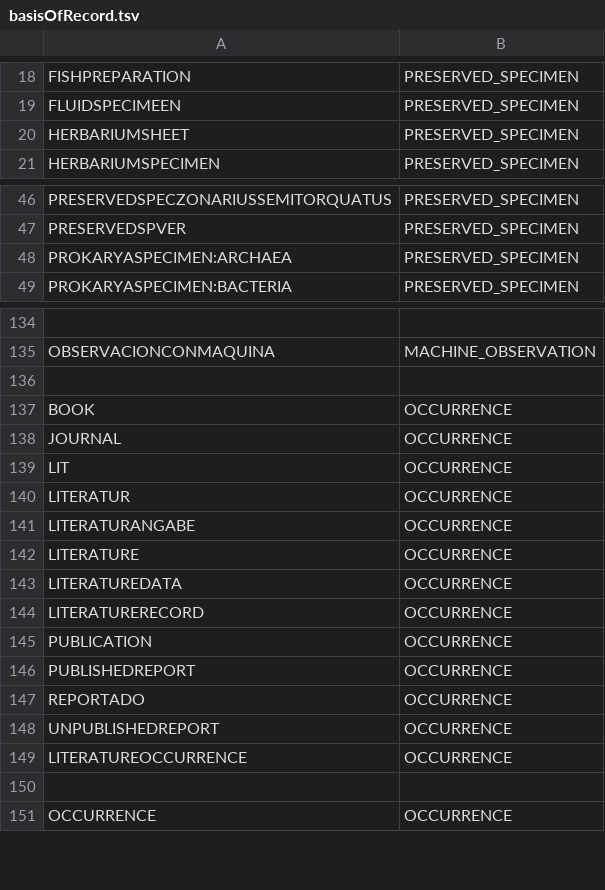
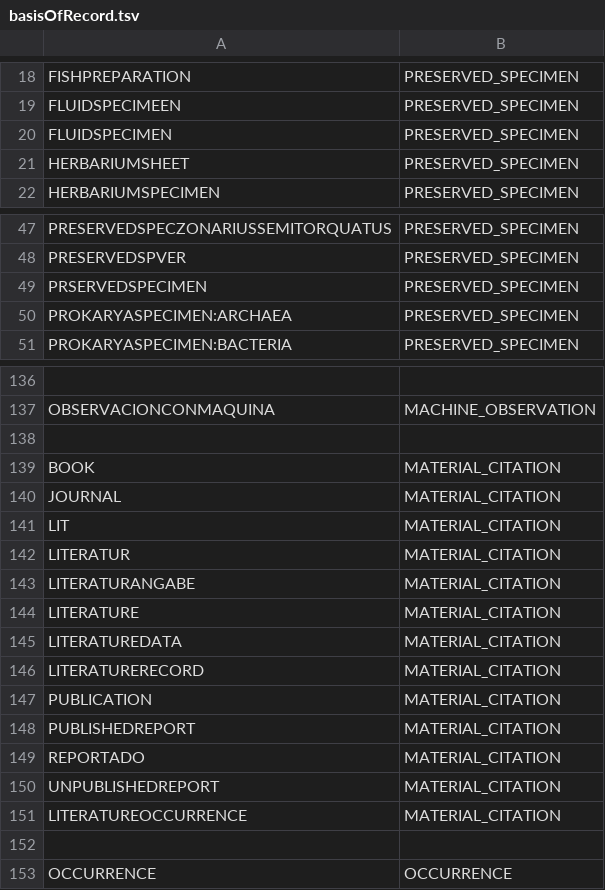
Before and after one commit to gbif/parsers, a TSV file: src/main/resources/dictionaries/parse/basisOfRecord.tsv, drawn as a sheet; only a part is shown, gaps mark what is left out.

Commit message:
BOR Literature → Material Citation.
https://github.com/gbif/pipelines/issues/635

```diff
--- a/src/main/resources/dictionaries/parse/basisOfRecord.tsv
+++ b/src/main/resources/dictionaries/parse/basisOfRecord.tsv
@@ -19,2 +19,3 @@ FISHPREPARATION	PRESERVED_SPECIMEN
 FLUIDSPECIMEEN	PRESERVED_SPECIMEN
+FLUIDSPECIMEN	PRESERVED_SPECIMEN
 HERBARIUMSHEET	PRESERVED_SPECIMEN
@@ -47,2 +48,3 @@ PRESERVEDSPECZONARIUSSEMITORQUATUS	PRESERVED_SPECIMEN
 PRESERVEDSPVER	PRESERVED_SPECIMEN
+PRSERVEDSPECIMEN	PRESERVED_SPECIMEN
 PROKARYASPECIMEN:ARCHAEA	PRESERVED_SPECIMEN
@@ -136,15 +138,15 @@ OBSERVACIONCONMAQUINA	MACHINE_OBSERVATION
 	
-BOOK	OCCURRENCE
-JOURNAL	OCCURRENCE
-LIT	OCCURRENCE
-LITERATUR	OCCURRENCE
-LITERATURANGABE	OCCURRENCE
-LITERATURE	OCCURRENCE
-LITERATUREDATA	OCCURRENCE
-LITERATURERECORD	OCCURRENCE
-PUBLICATION	OCCURRENCE
-PUBLISHEDREPORT	OCCURRENCE
-REPORTADO	OCCURRENCE
-UNPUBLISHEDREPORT	OCCURRENCE
-LITERATUREOCCURRENCE	OCCURRENCE
+BOOK	MATERIAL_CITATION
+JOURNAL	MATERIAL_CITATION
+LIT	MATERIAL_CITATION
+LITERATUR	MATERIAL_CITATION
+LITERATURANGABE	MATERIAL_CITATION
+LITERATURE	MATERIAL_CITATION
+LITERATUREDATA	MATERIAL_CITATION
+LITERATURERECORD	MATERIAL_CITATION
+PUBLICATION	MATERIAL_CITATION
+PUBLISHEDREPORT	MATERIAL_CITATION
+REPORTADO	MATERIAL_CITATION
+UNPUBLISHEDREPORT	MATERIAL_CITATION
+LITERATUREOCCURRENCE	MATERIAL_CITATION
 	
```
Also changed, not shown: 3 other files.
